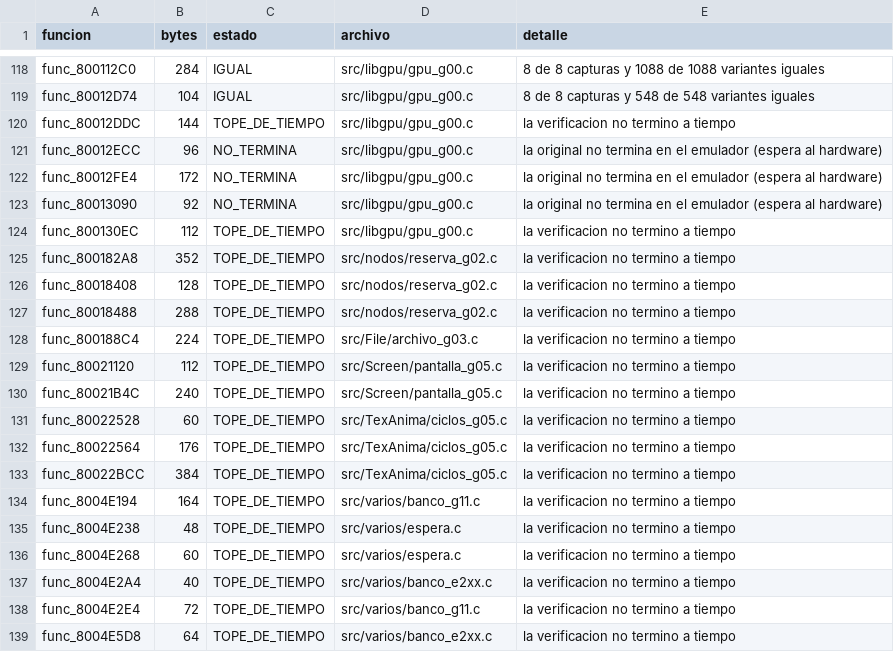
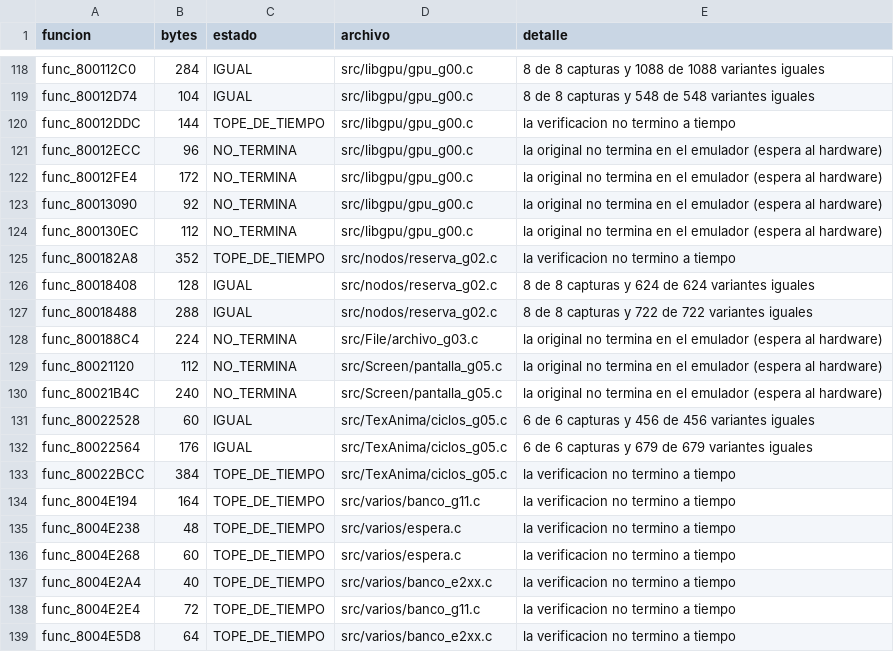
Before and after one commit to Tunuba/SABRINA, a TSV file: notas/fases/auditoria.tsv, drawn as a sheet; only a part is shown, gaps mark what is left out.

```diff
--- a/notas/fases/auditoria.tsv
+++ b/notas/fases/auditoria.tsv
@@ -123,11 +123,11 @@ func_80012FE4	172	NO_TERMINA	src/libgpu/gpu_g00.c	la original no termina en el e
 func_80013090	92	NO_TERMINA	src/libgpu/gpu_g00.c	la original no termina en el emulador (espera al hardware)
-func_800130EC	112	TOPE_DE_TIEMPO	src/libgpu/gpu_g00.c	la verificacion no termino a tiempo
+func_800130EC	112	NO_TERMINA	src/libgpu/gpu_g00.c	la original no termina en el emulador (espera al hardware)
 func_800182A8	352	TOPE_DE_TIEMPO	src/nodos/reserva_g02.c	la verificacion no termino a tiempo
-func_80018408	128	TOPE_DE_TIEMPO	src/nodos/reserva_g02.c	la verificacion no termino a tiempo
-func_80018488	288	TOPE_DE_TIEMPO	src/nodos/reserva_g02.c	la verificacion no termino a tiempo
-func_800188C4	224	TOPE_DE_TIEMPO	src/File/archivo_g03.c	la verificacion no termino a tiempo
-func_80021120	112	TOPE_DE_TIEMPO	src/Screen/pantalla_g05.c	la verificacion no termino a tiempo
-func_80021B4C	240	TOPE_DE_TIEMPO	src/Screen/pantalla_g05.c	la verificacion no termino a tiempo
-func_80022528	60	TOPE_DE_TIEMPO	src/TexAnima/ciclos_g05.c	la verificacion no termino a tiempo
-func_80022564	176	TOPE_DE_TIEMPO	src/TexAnima/ciclos_g05.c	la verificacion no termino a tiempo
+func_80018408	128	IGUAL	src/nodos/reserva_g02.c	8 de 8 capturas y 624 de 624 variantes iguales
+func_80018488	288	IGUAL	src/nodos/reserva_g02.c	8 de 8 capturas y 722 de 722 variantes iguales
+func_800188C4	224	NO_TERMINA	src/File/archivo_g03.c	la original no termina en el emulador (espera al hardware)
+func_80021120	112	NO_TERMINA	src/Screen/pantalla_g05.c	la original no termina en el emulador (espera al hardware)
+func_80021B4C	240	NO_TERMINA	src/Screen/pantalla_g05.c	la original no termina en el emulador (espera al hardware)
+func_80022528	60	IGUAL	src/TexAnima/ciclos_g05.c	6 de 6 capturas y 456 de 456 variantes iguales
+func_80022564	176	IGUAL	src/TexAnima/ciclos_g05.c	6 de 6 capturas y 679 de 679 variantes iguales
 func_80022BCC	384	TOPE_DE_TIEMPO	src/TexAnima/ciclos_g05.c	la verificacion no termino a tiempo
```
Also changed, not shown: 1 other file.
